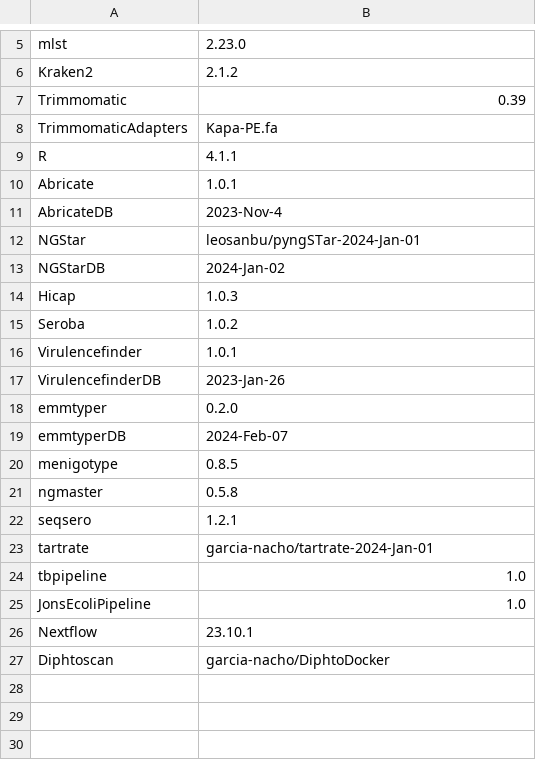
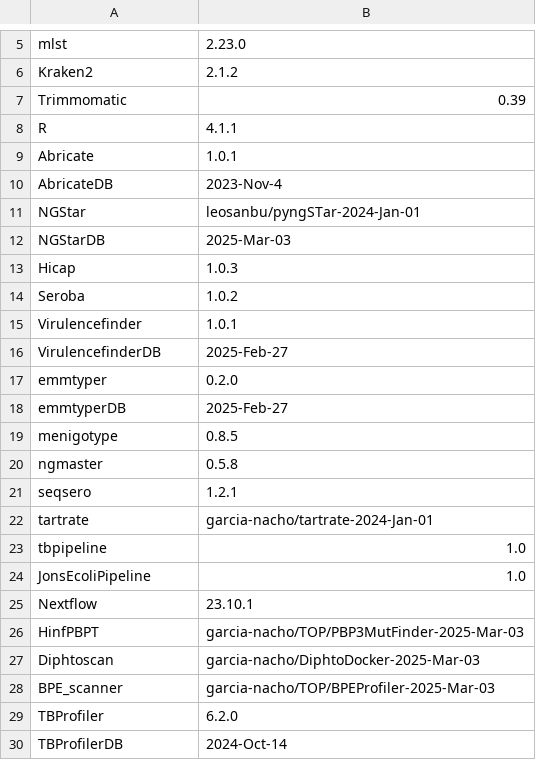
Before and after one commit to garcia-nacho/TOP, a CSV file: Spades/CommonFiles/Versions.csv, drawn as a sheet; only a part is shown, gaps mark what is left out.

```diff
--- a/Spades/CommonFiles/Versions.csv
+++ b/Spades/CommonFiles/Versions.csv
@@ -7,3 +7,2 @@ Kraken2;2.1.2
 Trimmomatic;0.39
-TrimmomaticAdapters;Kapa-PE.fa
 R;4.1.1
@@ -12,3 +11,3 @@ AbricateDB;2023-Nov-4
 NGStar;leosanbu/pyngSTar-2024-Jan-01
-NGStarDB;2024-Jan-02
+NGStarDB;2025-Mar-03
 Hicap;1.0.3
@@ -16,5 +15,5 @@ Seroba;1.0.2
 Virulencefinder;1.0.1
-VirulencefinderDB;2023-Jan-26
+VirulencefinderDB;2025-Feb-27
 emmtyper;0.2.0
-emmtyperDB;2024-Feb-07
+emmtyperDB;2025-Feb-27
 menigotype;0.8.5
@@ -26,2 +25,6 @@ JonsEcoliPipeline;1.0
 Nextflow;23.10.1
-Diphtoscan;garcia-nacho/DiphtoDocker
+HinfPBPT;garcia-nacho/TOP/PBP3MutFinder-2025-Mar-03
+Diphtoscan;garcia-nacho/DiphtoDocker-2025-Mar-03
+BPE_scanner;garcia-nacho/TOP/BPEProfiler-2025-Mar-03
+TBProfiler;6.2.0
+TBProfilerDB;2024-Oct-14
```
Also changed, not shown: 43 other files.
